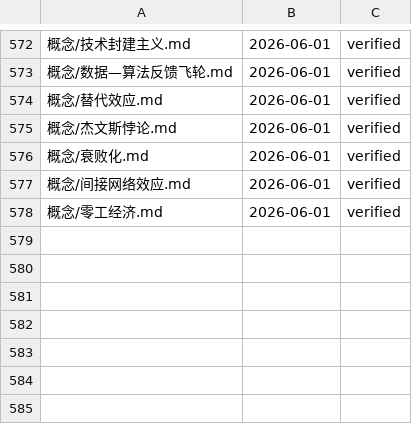
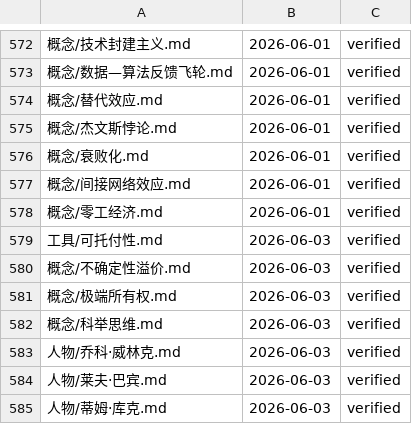
Before and after one commit to My2ndFoundation/100_Modern_Thinking_Tools, a TSV file: .verified.tsv, drawn as a sheet; only a part is shown, gaps mark what is left out; the diff names each change by its address in the sheet, - before the commit and + after, or states it on an @@ line.

```diff
--- a/.verified.tsv
+++ b/.verified.tsv
+row 579: 工具/可托付性.md | 2026-06-03 | verified
+row 580: 概念/不确定性溢价.md | 2026-06-03 | verified
+row 581: 概念/极端所有权.md | 2026-06-03 | verified
+row 582: 概念/科举思维.md | 2026-06-03 | verified
+row 583: 人物/乔科·威林克.md | 2026-06-03 | verified
+row 584: 人物/莱夫·巴宾.md | 2026-06-03 | verified
+row 585: 人物/蒂姆·库克.md | 2026-06-03 | verified
```
Also changed, not shown: .ingested.tsv, 25 other files.
